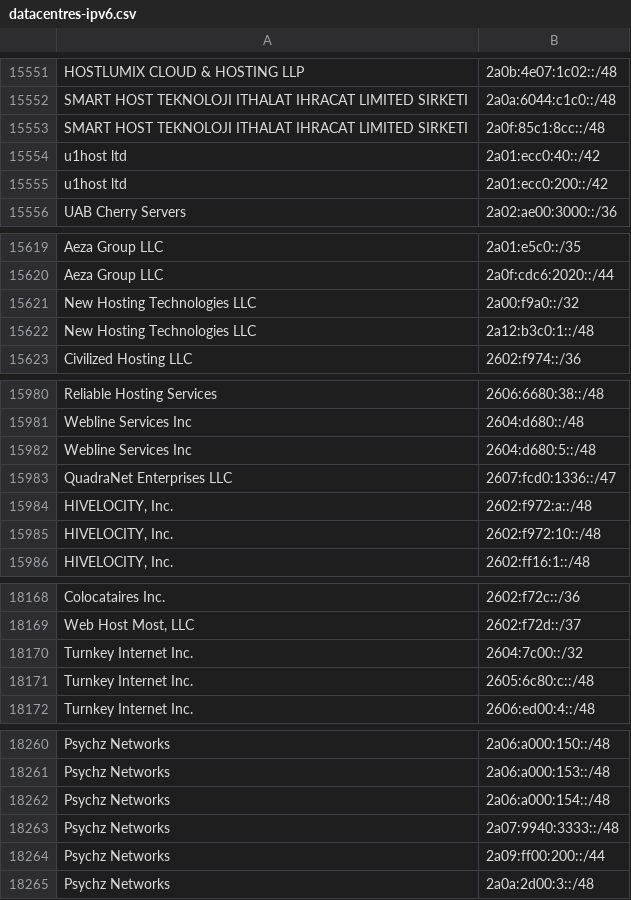
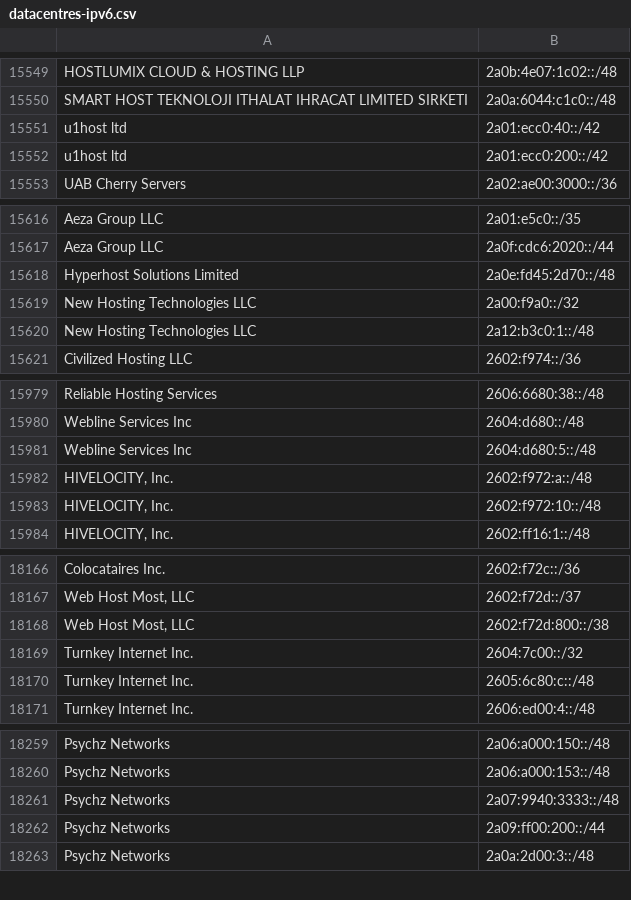
Before and after one commit to hexydec/ip-ranges, a CSV file: output/datacentres-ipv6.csv, drawn as a sheet; only a part is shown, gaps mark what is left out; removed rows and columns are numbered as before the commit, all else as after; the diff covers the shown part only; the diff names each change by its address in the sheet, - before the commit and + after, or states it on an @@ line.

```diff
--- a/output/datacentres-ipv6.csv
+++ b/output/datacentres-ipv6.csv
-row 15553: SMART HOST TEKNOLOJI ITHALAT IHRACAT LIMITED SIRKETI | 2a0f:85c1:8cc::/48
+row 15618: Hyperhost Solutions Limited | 2a0e:fd45:2d70::/48
-row 15983: QuadraNet Enterprises LLC | 2607:fcd0:1336::/47
+row 18168: Web Host Most, LLC | 2602:f72d:800::/38
-row 18262: Psychz Networks | 2a06:a000:154::/48
```
Also changed, not shown: 4 added rows, 7 removed rows and 3 edited cells elsewhere in this file, 8 other files.
